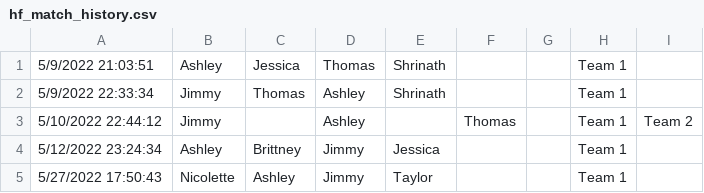
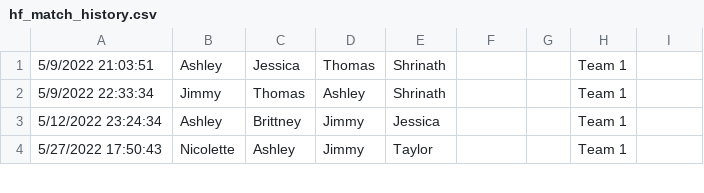
Before and after one commit to shrinathshankar/match, a CSV file: src/main/resources/hf_match_history.csv, drawn as a sheet; only a part is shown; the diff names each change by its address in the sheet, - before the commit and + after, or states it on an @@ line.

Commit message:
MATCH: something worked

```diff
--- a/src/main/resources/hf_match_history.csv
+++ b/src/main/resources/hf_match_history.csv
-row 3: 5/10/2022 22:44:12 | Jimmy |  | Ashley |  | Thomas |  | Team 1 | Team 2
```
Also changed, not shown: 17 other files.
